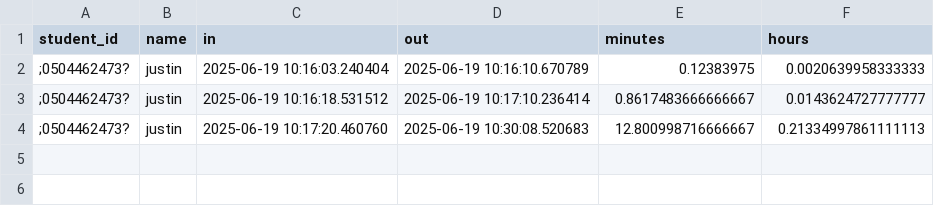
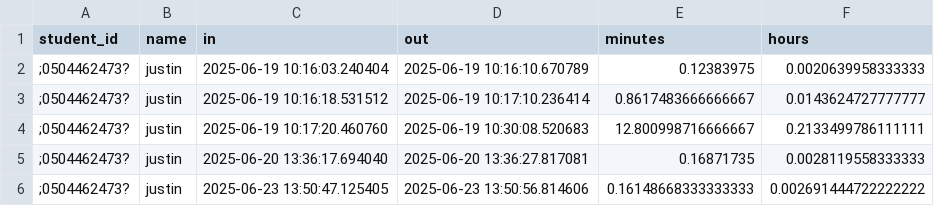
Before and after one commit to justinchiao/gbp-timecard, a CSV file: time.csv, drawn as a sheet.

```diff
--- a/time.csv
+++ b/time.csv
@@ -3,2 +3,4 @@ student_id,name,in,out,minutes,hours
 ;0504462473?,justin,2025-06-19 10:16:18.531512,2025-06-19 10:17:10.236414,0.8617483666666667,0.0143624727777777
-;0504462473?,justin,2025-06-19 10:17:20.460760,2025-06-19 10:30:08.520683,12.800998716666667,0.21334997861111113
+;0504462473?,justin,2025-06-19 10:17:20.460760,2025-06-19 10:30:08.520683,12.800998716666667,0.2133499786111111
+;0504462473?,justin,2025-06-20 13:36:17.694040,2025-06-20 13:36:27.817081,0.16871735,0.0028119558333333
+;0504462473?,justin,2025-06-23 13:50:47.125405,2025-06-23 13:50:56.814606,0.16148668333333333,0.002691444722222222
```
Also changed, not shown: 8 other files.
